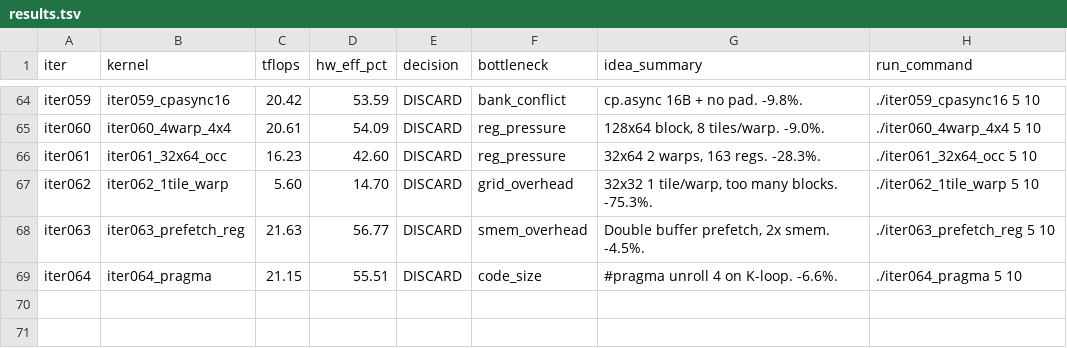
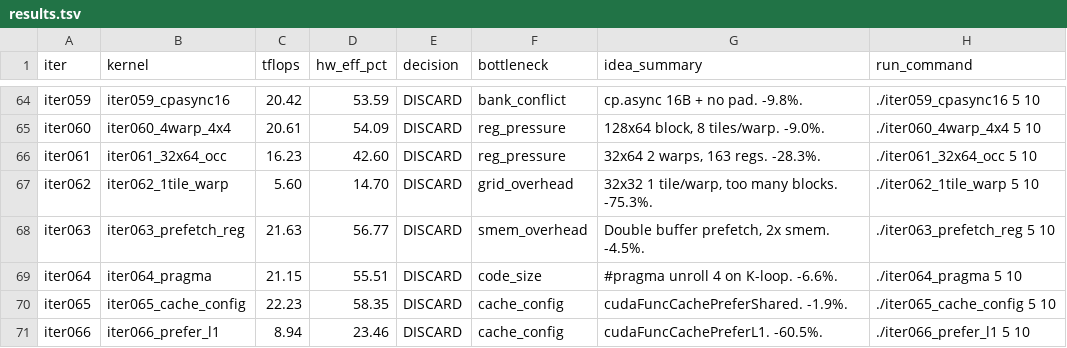
Before and after one commit to codes1gn/croqtile-tuner, a TSV file: tuning/aitune/cuda/logs/matmul_bf16fp32_512x16384x16384/results.tsv, drawn as a sheet; only a part is shown, gaps mark what is left out; the diff names each change by its address in the sheet, - before the commit and + after, or states it on an @@ line.

```diff
--- a/tuning/aitune/cuda/logs/matmul_bf16fp32_512x16384x16384/results.tsv
+++ b/tuning/aitune/cuda/logs/matmul_bf16fp32_512x16384x16384/results.tsv
+row 70: iter065 | iter065_cache_config | 22.23 | 58.35 | DISCARD | cache_config | cudaFuncCachePreferShared. -1.9%. | ./iter065_cache_config 5 10
+row 71: iter066 | iter066_prefer_l1 | 8.94 | 23.46 | DISCARD | cache_config | cudaFuncCachePreferL1. -60.5%. | ./iter066_prefer_l1 5 10
```
Also changed, not shown: 5 other files.
